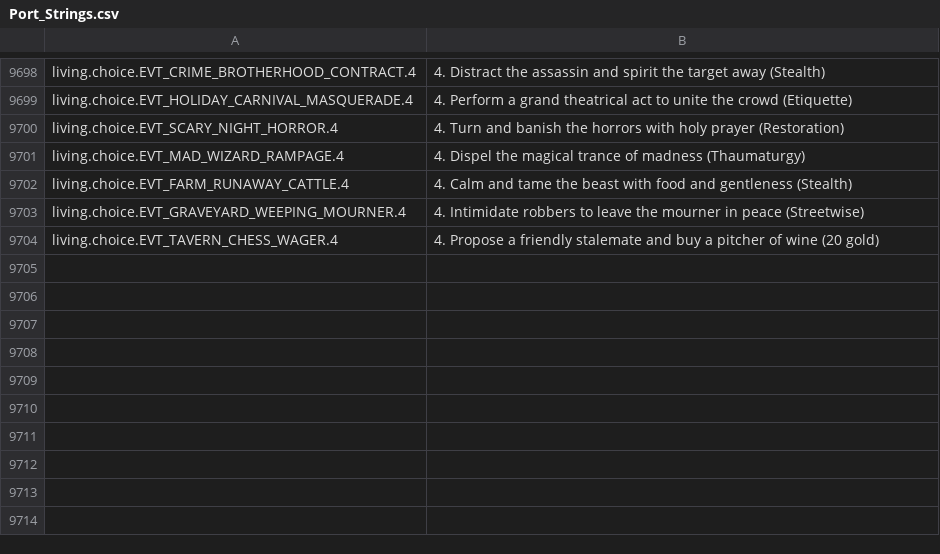
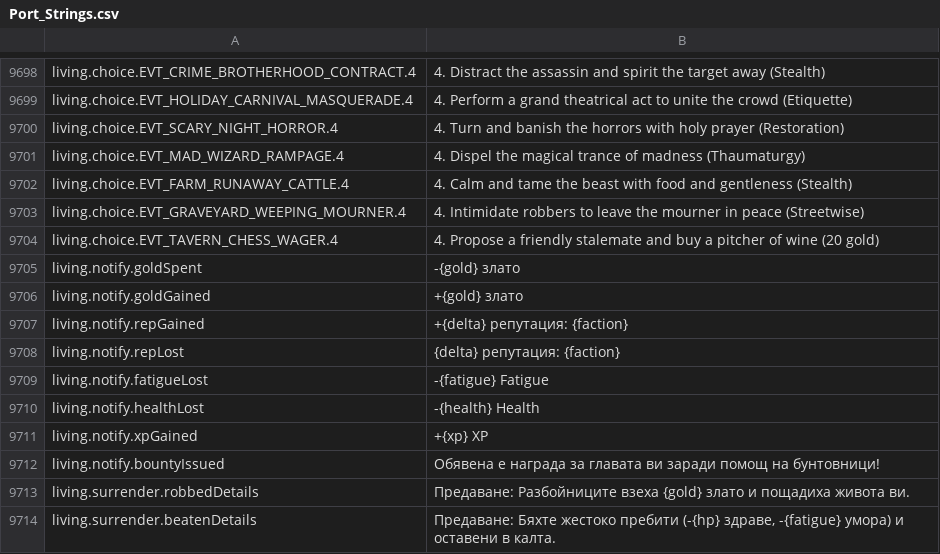
Before and after one commit to Chuz13/daggerfall-forever, a CSV file: locales/bg/Port_Strings.csv, drawn as a sheet; only a part is shown, gaps mark what is left out; the diff names each change by its address in the sheet, - before the commit and + after, or states it on an @@ line.

```diff
--- a/locales/bg/Port_Strings.csv
+++ b/locales/bg/Port_Strings.csv
+row 9705: living.notify.goldSpent | -{gold} злато
+row 9706: living.notify.goldGained | +{gold} злато
+row 9707: living.notify.repGained | +{delta} репутация: {faction}
+row 9708: living.notify.repLost | {delta} репутация: {faction}
+row 9709: living.notify.fatigueLost | -{fatigue} Fatigue
+row 9710: living.notify.healthLost | -{health} Health
+row 9711: living.notify.xpGained | +{xp} XP
+row 9712: living.notify.bountyIssued | Обявена е награда за главата ви заради помощ на бунтовници!
+row 9713: living.surrender.robbedDetails | Предаване: Разбойниците взеха {gold} злато и пощадиха живота ви.
+row 9714: living.surrender.beatenDetails | Предаване: Бяхте жестоко пребити (-{hp} здраве, -{fatigue} умора) и оставени в калта.
```
Also changed, not shown: locales/de/Port_Strings.csv, locales/fr/Port_Strings.csv, 50 other files.
